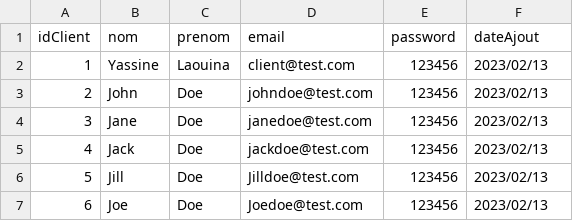
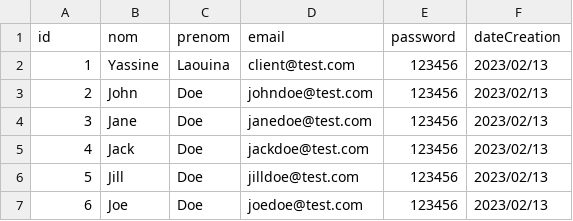
Before and after one commit to CeIIardoor/GestionBanqueSwing, a CSV file: Executables/DB/clients.csv (was DB/clients.csv), drawn as a sheet.

```diff
--- a/DB/clients.csv
+++ b/Executables/DB/clients.csv
@@ -1,2 +1,2 @@
-idClient;nom;prenom;email;password;dateAjout
+id;nom;prenom;email;password;dateCreation
 1;Yassine;Laouina;client@test.com;123456;2023/02/13
@@ -5,3 +5,3 @@ idClient;nom;prenom;email;password;dateAjout
 4;Jack;Doe;jackdoe@test.com;123456;2023/02/13
-5;Jill;Doe;Jilldoe@test.com;123456;2023/02/13
-6;Joe;Doe;Joedoe@test.com;123456;2023/02/13
+5;Jill;Doe;jilldoe@test.com;123456;2023/02/13
+6;Joe;Doe;joedoe@test.com;123456;2023/02/13
```
Also changed, not shown: 38 other files.
